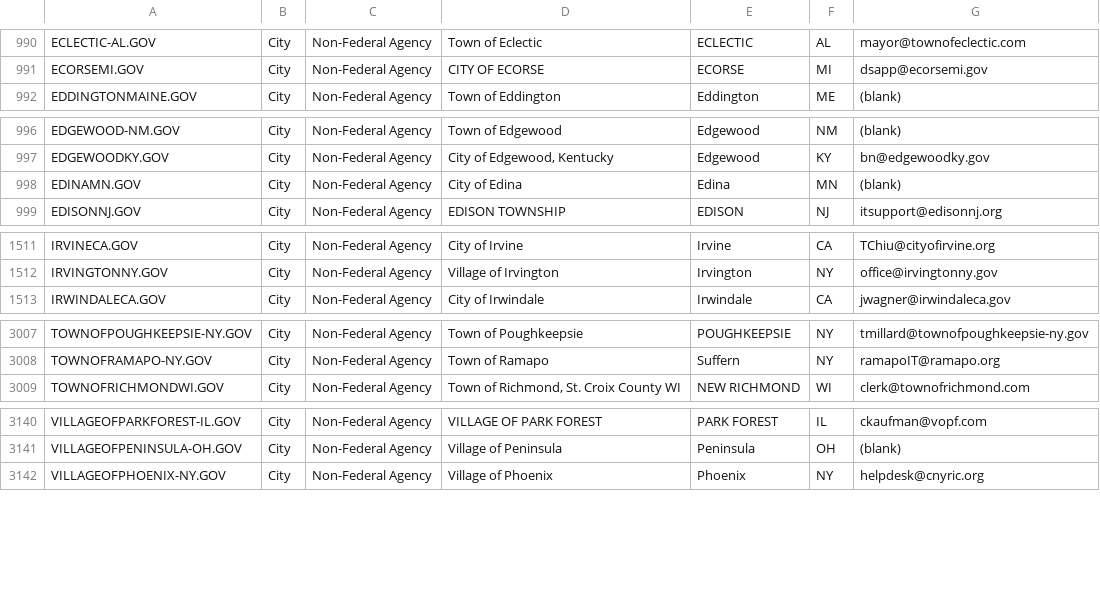
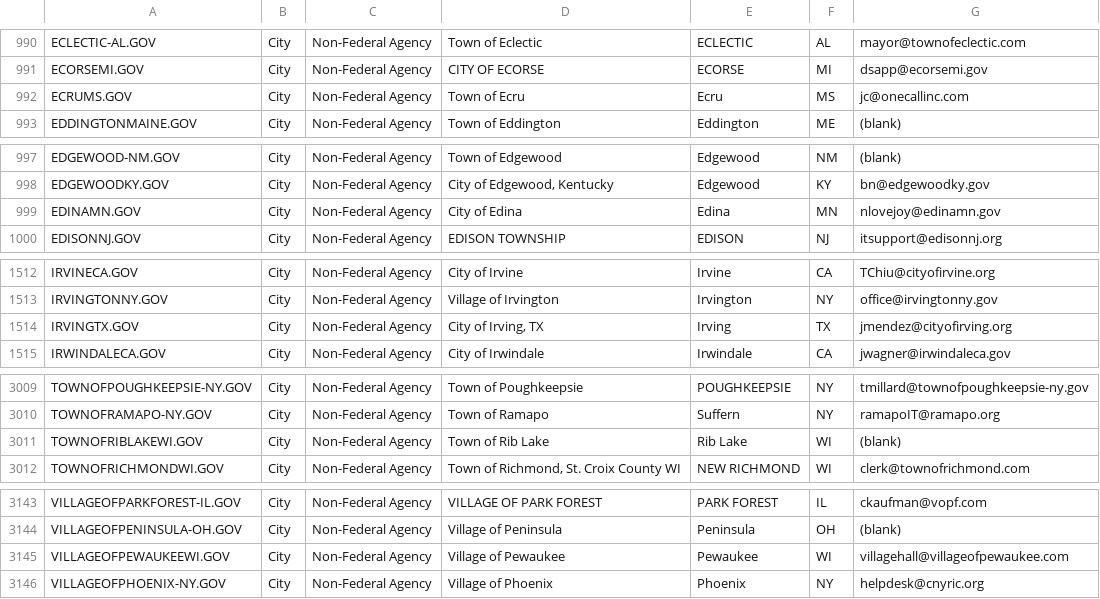
Before and after one commit to cisagov/dotgov-data, a CSV file: current-full.csv, drawn as a sheet; only a part is shown, gaps mark what is left out; the diff covers the shown part only.

Commit message:
Flat: latest data (2022-01-04T06:28:51.402Z) {   "date": "2022-01-04T06:28:51.402Z",   "files": [     {       "name": "current-full.csv",       "deltaBytes": 378,       "source": "https://domains.dotgov.gov/dotgov-web/publicreports/current-full"     }   ] }

```diff
--- a/current-full.csv
+++ b/current-full.csv
@@ -991,2 +991,3 @@ ECLECTIC-AL.GOV,City,Non-Federal Agency,Town of Eclectic,ECLECTIC,AL,mayor@towno
 ECORSEMI.GOV,City,Non-Federal Agency,CITY OF ECORSE,ECORSE,MI,dsapp@ecorsemi.gov
+ECRUMS.GOV,City,Non-Federal Agency,Town of Ecru,Ecru,MS,jc@onecallinc.com
 EDDINGTONMAINE.GOV,City,Non-Federal Agency,Town of Eddington,Eddington,ME,(blank)
@@ -997,3 +998,3 @@ EDGEWOOD-NM.GOV,City,Non-Federal Agency,Town of Edgewood,Edgewood,NM,(blank)
 EDGEWOODKY.GOV,City,Non-Federal Agency,"City of Edgewood, Kentucky",Edgewood,KY,bn@edgewoodky.gov
-EDINAMN.GOV,City,Non-Federal Agency,City of Edina,Edina,MN,(blank)
+EDINAMN.GOV,City,Non-Federal Agency,City of Edina,Edina,MN,nlovejoy@edinamn.gov
 EDISONNJ.GOV,City,Non-Federal Agency,EDISON TOWNSHIP,EDISON,NJ,itsupport@edisonnj.org
@@ -1512,2 +1513,3 @@ IRVINECA.GOV,City,Non-Federal Agency,City of Irvine,Irvine,CA,TChiu@cityofirvine
 IRVINGTONNY.GOV,City,Non-Federal Agency,Village of Irvington,Irvington,NY,office@irvingtonny.gov
+IRVINGTX.GOV,City,Non-Federal Agency,"City of Irving, TX",Irving,TX,jmendez@cityofirving.org
 IRWINDALECA.GOV,City,Non-Federal Agency,City of Irwindale,Irwindale,CA,jwagner@irwindaleca.gov
@@ -3008,2 +3010,3 @@ TOWNOFPOUGHKEEPSIE-NY.GOV,City,Non-Federal Agency,Town of Poughkeepsie,POUGHKEEP
 TOWNOFRAMAPO-NY.GOV,City,Non-Federal Agency,Town of Ramapo,Suffern,NY,ramapoIT@ramapo.org
+TOWNOFRIBLAKEWI.GOV,City,Non-Federal Agency,Town of Rib Lake,Rib Lake,WI,(blank)
 TOWNOFRICHMONDWI.GOV,City,Non-Federal Agency,"Town of Richmond, St. Croix County WI",NEW RICHMOND,WI,clerk@townofrichmond.com
@@ -3141,2 +3144,3 @@ VILLAGEOFPARKFOREST-IL.GOV,City,Non-Federal Agency,VILLAGE OF PARK FOREST,PARK F
 VILLAGEOFPENINSULA-OH.GOV,City,Non-Federal Agency,Village of Peninsula,Peninsula,OH,(blank)
+VILLAGEOFPEWAUKEEWI.GOV,City,Non-Federal Agency,Village of Pewaukee,Pewaukee,WI,villagehall@villageofpewaukee.com
 VILLAGEOFPHOENIX-NY.GOV,City,Non-Federal Agency,Village of Phoenix,Phoenix,NY,helpdesk@cnyric.org
```
Also changed, not shown: 2 edited cells elsewhere in this file.
